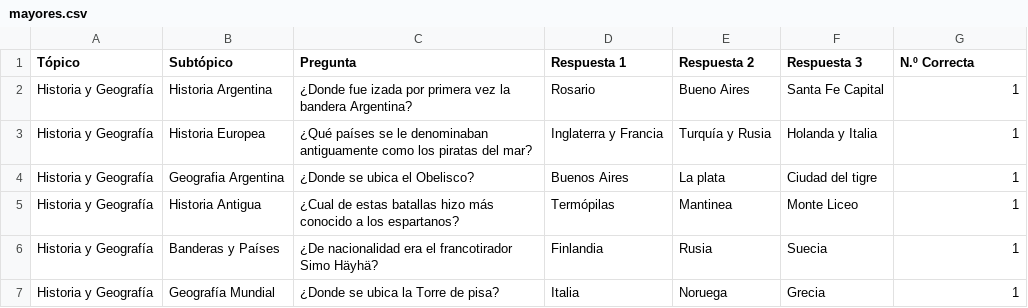
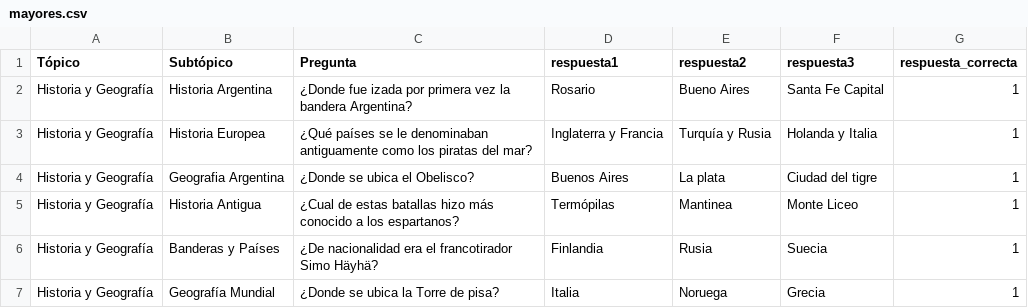
Before and after one commit to Antintuitivo/elPasilloDelSaber_EETP478, a CSV file: php/mayores.csv, drawn as a sheet; only a part is shown.

```diff
--- a/php/mayores.csv
+++ b/php/mayores.csv
@@ -1,2 +1,2 @@
-Tópico;Subtópico;Pregunta;Respuesta 1;Respuesta 2;Respuesta 3;N.º Correcta
+Tópico;Subtópico;Pregunta;respuesta1;respuesta2;respuesta3;respuesta_correcta
 Historia y Geografía;Historia Argentina;¿Donde fue izada por primera vez la bandera Argentina?;Rosario;Bueno Aires;Santa Fe Capital;1
```
Also changed, not shown: php/menores.csv, 8 other files.
